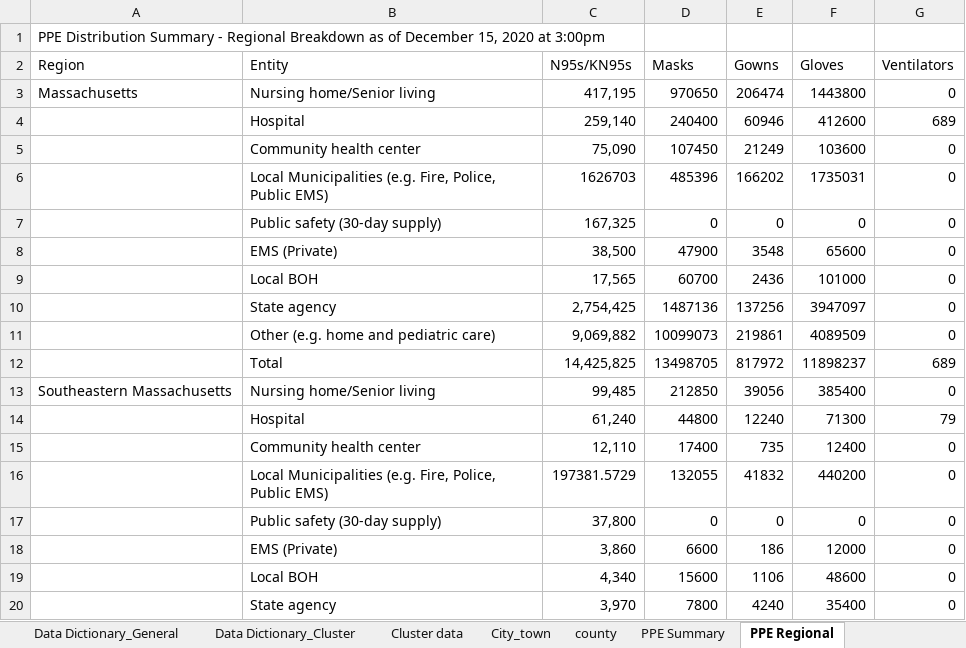
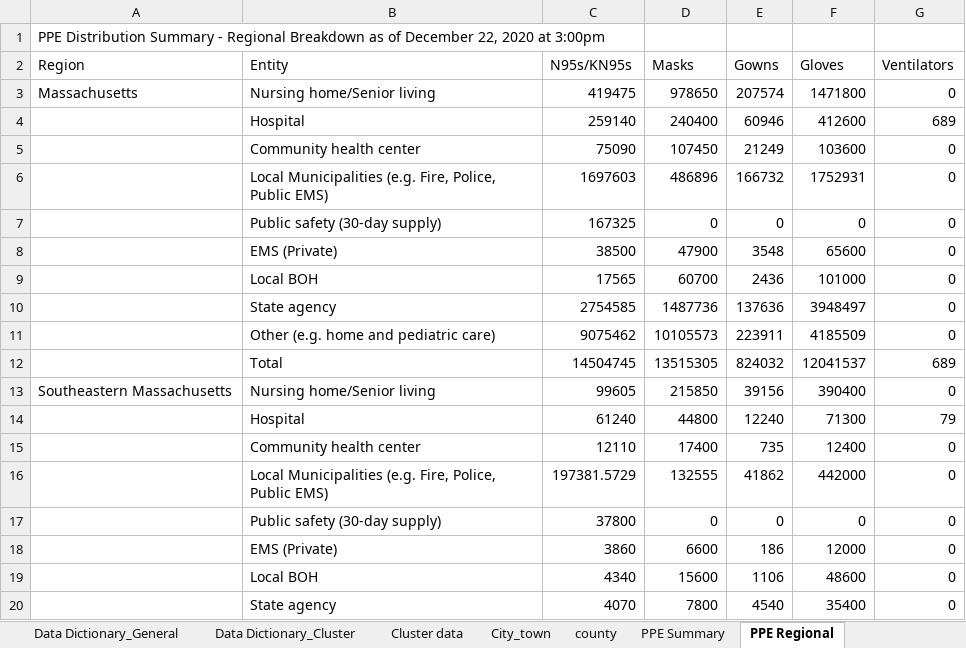
Before and after one commit to kerskine/kerskine.github.io, an Excel workbook: data/weekly.xlsx, sheet PPE Regional, drawn as a sheet; only a part is shown; values as stored, in another font and other column widths than the file's, no borders; removed rows and columns are numbered as before the commit, all else as after; the diff covers the shown part only; the diff names each change by its address in the sheet, - before the commit and + after, or states it on an @@ line.

```diff
--- a/data/weekly.xlsx (sheet PPE Regional)
+++ b/data/weekly.xlsx (sheet PPE Regional)
-A1 (Region): …of December 15, 2020 at…
+A1 (Region): …of December 22, 2020 at…
-C3 (N95s/KN95s): 417,195
+C3 (N95s/KN95s): 419475
-D3 (Masks): 970650
+D3 (Masks): 978650
-E3 (Gowns): 206474
+E3 (Gowns): 207574
-F3 (Gloves): 1443800
+F3 (Gloves): 1471800
-C4 (N95s/KN95s): 259,140
+C4 (N95s/KN95s): 259140
-C5 (N95s/KN95s): 75,090
+C5 (N95s/KN95s): 75090
-row 6:  | Local Municipalities (e.g. Fire, Police, Public EMS) | 1626703 | 485396 | 166202 | 1735031 | 0
+row 6:  | Local Municipalities (e.g. Fire, Police, Public EMS) | 1697603 | 486896 | 166732 | 1752931 | 0
-C7 (N95s/KN95s): 167,325
+C7 (N95s/KN95s): 167325
-C8 (N95s/KN95s): 38,500
+C8 (N95s/KN95s): 38500
-C9 (N95s/KN95s): 17,565
+C9 (N95s/KN95s): 17565
-row 10:  | State agency | 2,754,425 | 1487136 | 137256 | 3947097 | 0
-row 11:  | Other (e.g. home and pediatric care) | 9,069,882 | 10099073 | 219861 | 4089509 | 0
-row 12:  | Total | 14,425,825 | 13498705 | 817972 | 11898237 | 689
+row 10:  | State agency | 2754585 | 1487736 | 137636 | 3948497 | 0
+row 11:  | Other (e.g. home and pediatric care) | 9075462 | 10105573 | 223911 | 4185509 | 0
+row 12:  | Total | 14504745 | 13515305 | 824032 | 12041537 | 689
-C13 (N95s/KN95s): 99,485
+C13 (N95s/KN95s): 99605
-D13 (Masks): 212850
+D13 (Masks): 215850
-E13 (Gowns): 39056
+E13 (Gowns): 39156
-F13 (Gloves): 385400
+F13 (Gloves): 390400
-C14 (N95s/KN95s): 61,240
+C14 (N95s/KN95s): 61240
-C15 (N95s/KN95s): 12,110
+C15 (N95s/KN95s): 12110
-D16 (Masks): 132055
+D16 (Masks): 132555
-E16 (Gowns): 41832
+E16 (Gowns): 41862
-F16 (Gloves): 440200
+F16 (Gloves): 442000
-C17 (N95s/KN95s): 37,800
+C17 (N95s/KN95s): 37800
-C18 (N95s/KN95s): 3,860
+C18 (N95s/KN95s): 3860
-C19 (N95s/KN95s): 4,340
+C19 (N95s/KN95s): 4340
-C20 (N95s/KN95s): 3,970
+C20 (N95s/KN95s): 4070
-E20 (Gowns): 4240
+E20 (Gowns): 4540
```
Also changed, not shown: 9 added rows, 9 removed rows and 49 edited cells elsewhere in this sheet, sheet City_town, sheet HigherED_TestsbyTestDate, sheet Cluster data, sheet county, sheet HigherED_CasesByTestDate, sheet Antibody, 12 more sheets, data/CasesByAge.xlsx, data/DateofDeath.xlsx, 21 other files.
